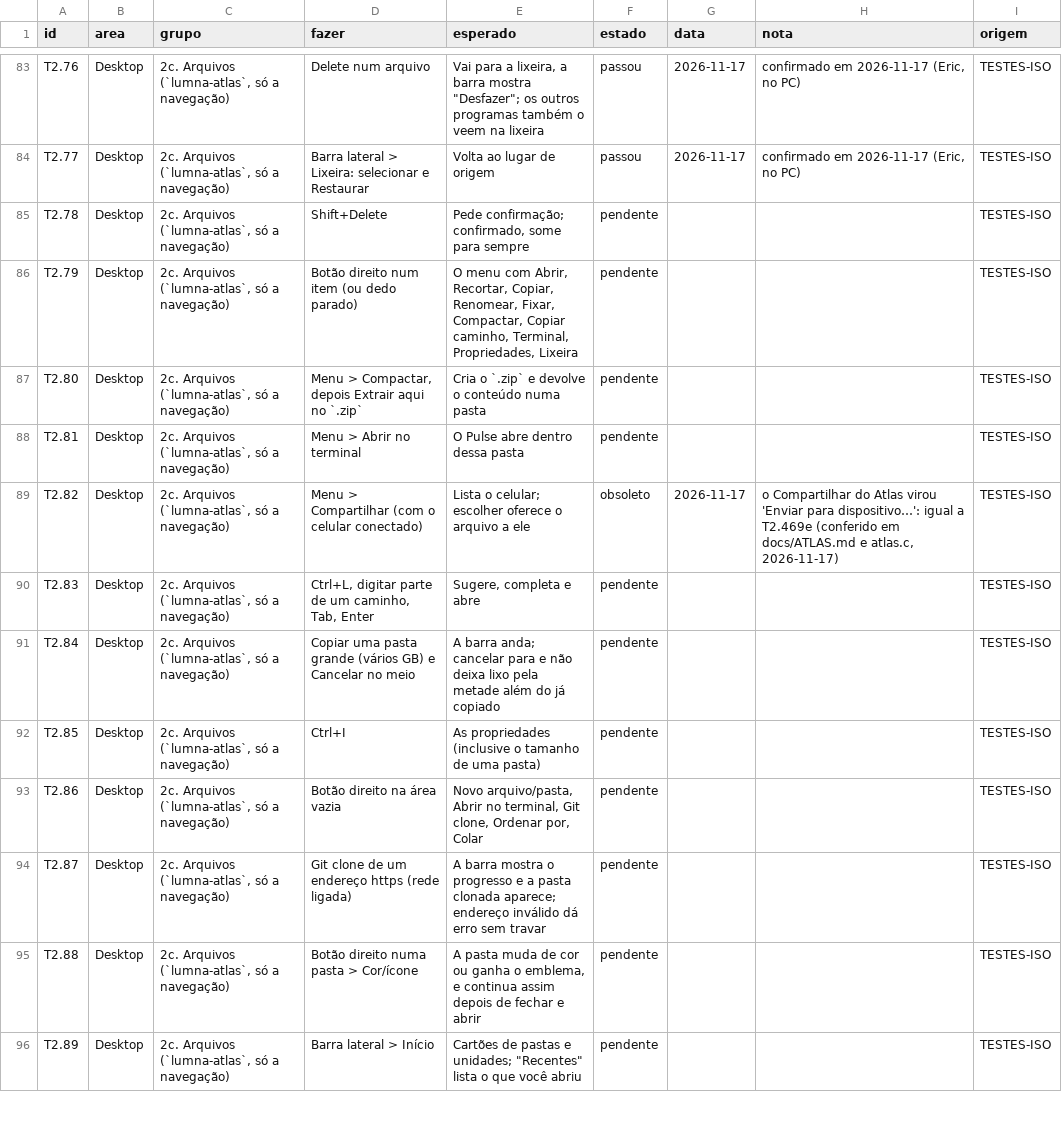
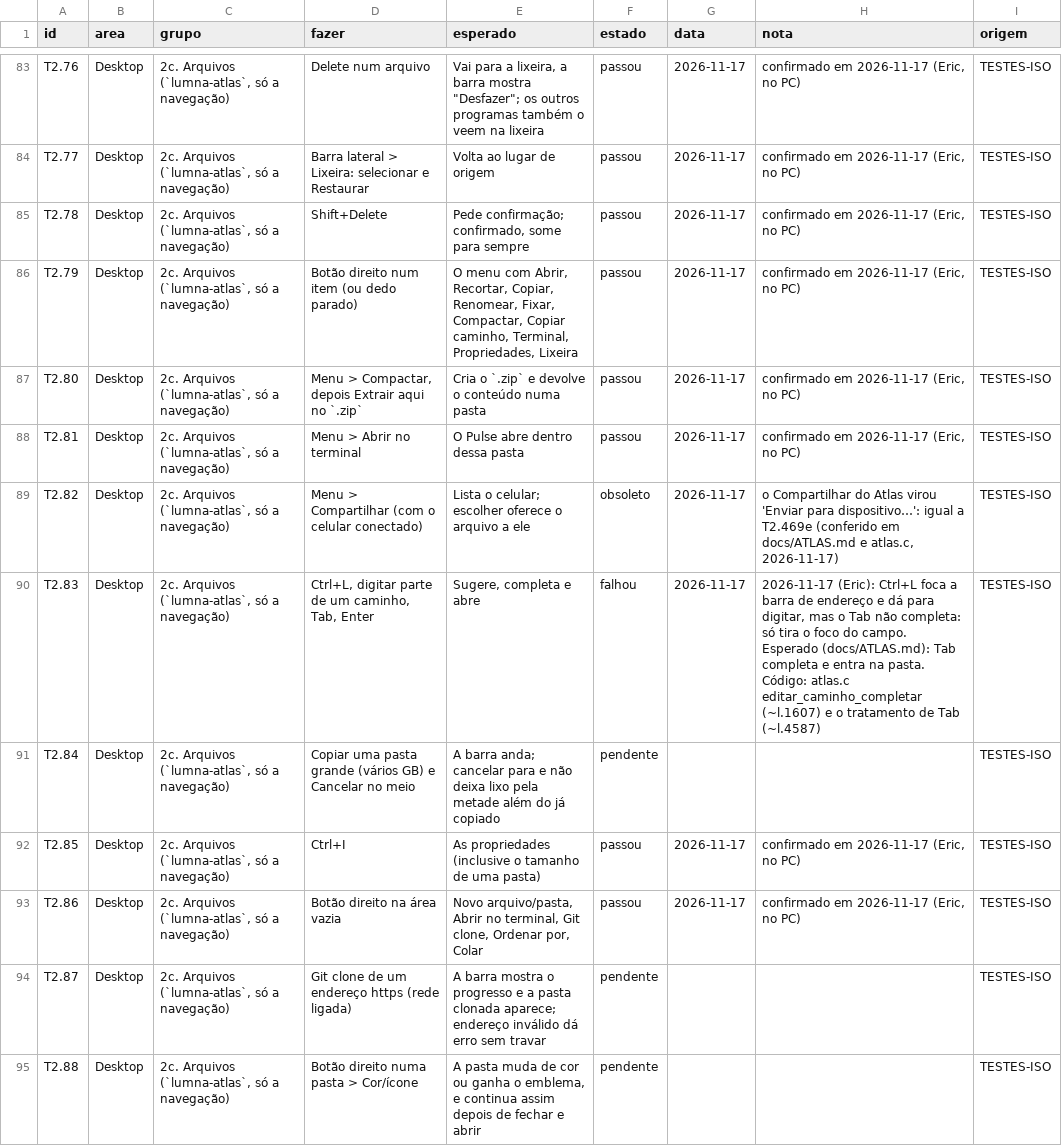
Before and after one commit to dekilled/LUMNA_OS, a TSV file: docs/testes/registro.tsv, drawn as a sheet; only a part is shown, gaps mark what is left out; the shorter side is filled out with more unchanged rows.

```diff
--- a/docs/testes/registro.tsv
+++ b/docs/testes/registro.tsv
@@ -84,11 +84,11 @@ T2.76	Desktop	2c. Arquivos (`lumna-atlas`, só a navegação)	Delete num arquivo
 T2.77	Desktop	2c. Arquivos (`lumna-atlas`, só a navegação)	Barra lateral > Lixeira: selecionar e Restaurar	Volta ao lugar de origem	passou	2026-11-17	confirmado em 2026-11-17 (Eric, no PC)	TESTES-ISO
-T2.78	Desktop	2c. Arquivos (`lumna-atlas`, só a navegação)	Shift+Delete	Pede confirmação; confirmado, some para sempre	pendente			TESTES-ISO
-T2.79	Desktop	2c. Arquivos (`lumna-atlas`, só a navegação)	Botão direito num item (ou dedo parado)	O menu com Abrir, Recortar, Copiar, Renomear, Fixar, Compactar, Copiar caminho, Terminal, Propriedades, Lixeira	pendente			TESTES-ISO
-T2.80	Desktop	2c. Arquivos (`lumna-atlas`, só a navegação)	Menu > Compactar, depois Extrair aqui no `.zip`	Cria o `.zip` e devolve o conteúdo numa pasta	pendente			TESTES-ISO
-T2.81	Desktop	2c. Arquivos (`lumna-atlas`, só a navegação)	Menu > Abrir no terminal	O Pulse abre dentro dessa pasta	pendente			TESTES-ISO
+T2.78	Desktop	2c. Arquivos (`lumna-atlas`, só a navegação)	Shift+Delete	Pede confirmação; confirmado, some para sempre	passou	2026-11-17	confirmado em 2026-11-17 (Eric, no PC)	TESTES-ISO
+T2.79	Desktop	2c. Arquivos (`lumna-atlas`, só a navegação)	Botão direito num item (ou dedo parado)	O menu com Abrir, Recortar, Copiar, Renomear, Fixar, Compactar, Copiar caminho, Terminal, Propriedades, Lixeira	passou	2026-11-17	confirmado em 2026-11-17 (Eric, no PC)	TESTES-ISO
+T2.80	Desktop	2c. Arquivos (`lumna-atlas`, só a navegação)	Menu > Compactar, depois Extrair aqui no `.zip`	Cria o `.zip` e devolve o conteúdo numa pasta	passou	2026-11-17	confirmado em 2026-11-17 (Eric, no PC)	TESTES-ISO
+T2.81	Desktop	2c. Arquivos (`lumna-atlas`, só a navegação)	Menu > Abrir no terminal	O Pulse abre dentro dessa pasta	passou	2026-11-17	confirmado em 2026-11-17 (Eric, no PC)	TESTES-ISO
 T2.82	Desktop	2c. Arquivos (`lumna-atlas`, só a navegação)	Menu > Compartilhar (com o celular conectado)	Lista o celular; escolher oferece o arquivo a ele	obsoleto	2026-11-17	o Compartilhar do Atlas virou 'Enviar para dispositivo…': igual a T2.469e (conferido em docs/ATLAS.md e atlas.c, 2026-11-17)	TESTES-ISO
-T2.83	Desktop	2c. Arquivos (`lumna-atlas`, só a navegação)	Ctrl+L, digitar parte de um caminho, Tab, Enter	Sugere, completa e abre	pendente			TESTES-ISO
+T2.83	Desktop	2c. Arquivos (`lumna-atlas`, só a navegação)	Ctrl+L, digitar parte de um caminho, Tab, Enter	Sugere, completa e abre	falhou	2026-11-17	2026-11-17 (Eric): Ctrl+L foca a barra de endereço e dá para digitar, mas o Tab não completa: só tira o foco do campo. Esperado (docs/ATLAS.md): Tab completa e entra na pasta. Código: atlas.c editar_caminho_completar (~l.1607) e o tratamento de Tab (~l.4587)	TESTES-ISO
 T2.84	Desktop	2c. Arquivos (`lumna-atlas`, só a navegação)	Copiar uma pasta grande (vários GB) e Cancelar no meio	A barra anda; cancelar para e não deixa lixo pela metade além do já copiado	pendente			TESTES-ISO
-T2.85	Desktop	2c. Arquivos (`lumna-atlas`, só a navegação)	Ctrl+I	As propriedades (inclusive o tamanho de uma pasta)	pendente			TESTES-ISO
-T2.86	Desktop	2c. Arquivos (`lumna-atlas`, só a navegação)	Botão direito na área vazia	Novo arquivo/pasta, Abrir no terminal, Git clone, Ordenar por, Colar	pendente			TESTES-ISO
+T2.85	Desktop	2c. Arquivos (`lumna-atlas`, só a navegação)	Ctrl+I	As propriedades (inclusive o tamanho de uma pasta)	passou	2026-11-17	confirmado em 2026-11-17 (Eric, no PC)	TESTES-ISO
+T2.86	Desktop	2c. Arquivos (`lumna-atlas`, só a navegação)	Botão direito na área vazia	Novo arquivo/pasta, Abrir no terminal, Git clone, Ordenar por, Colar	passou	2026-11-17	confirmado em 2026-11-17 (Eric, no PC)	TESTES-ISO
 T2.87	Desktop	2c. Arquivos (`lumna-atlas`, só a navegação)	Git clone de um endereço https (rede ligada)	A barra mostra o progresso e a pasta clonada aparece; endereço inválido dá erro sem travar	pendente			TESTES-ISO
```
Also changed, not shown: 1 other file.
